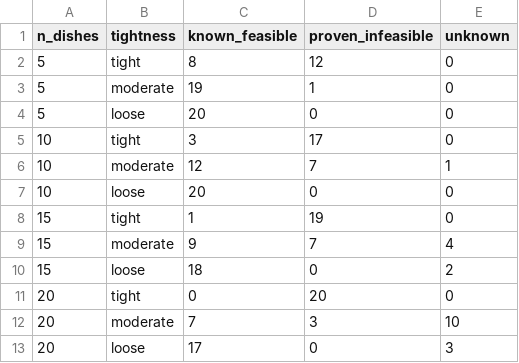
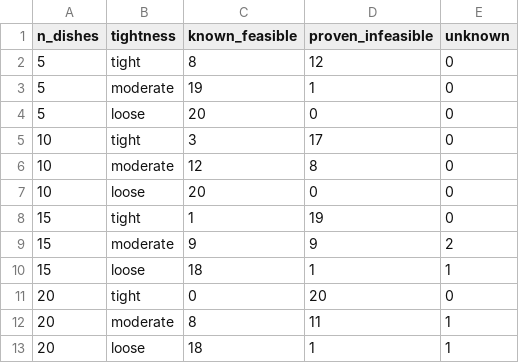
Before and after one commit to thatcharoent-cloud/KitchenCSP, a CSV file: results/random_classes.csv, drawn as a sheet.

```diff
--- a/results/random_classes.csv
+++ b/results/random_classes.csv
@@ -5,9 +5,9 @@ n_dishes,tightness,known_feasible,proven_infeasible,unknown
 10,tight,3,17,0
-10,moderate,12,7,1
+10,moderate,12,8,0
 10,loose,20,0,0
 15,tight,1,19,0
-15,moderate,9,7,4
-15,loose,18,0,2
+15,moderate,9,9,2
+15,loose,18,1,1
 20,tight,0,20,0
-20,moderate,7,3,10
-20,loose,17,0,3
+20,moderate,8,11,1
+20,loose,18,1,1
```
Also changed, not shown: results/summary.csv, 5 other files.
